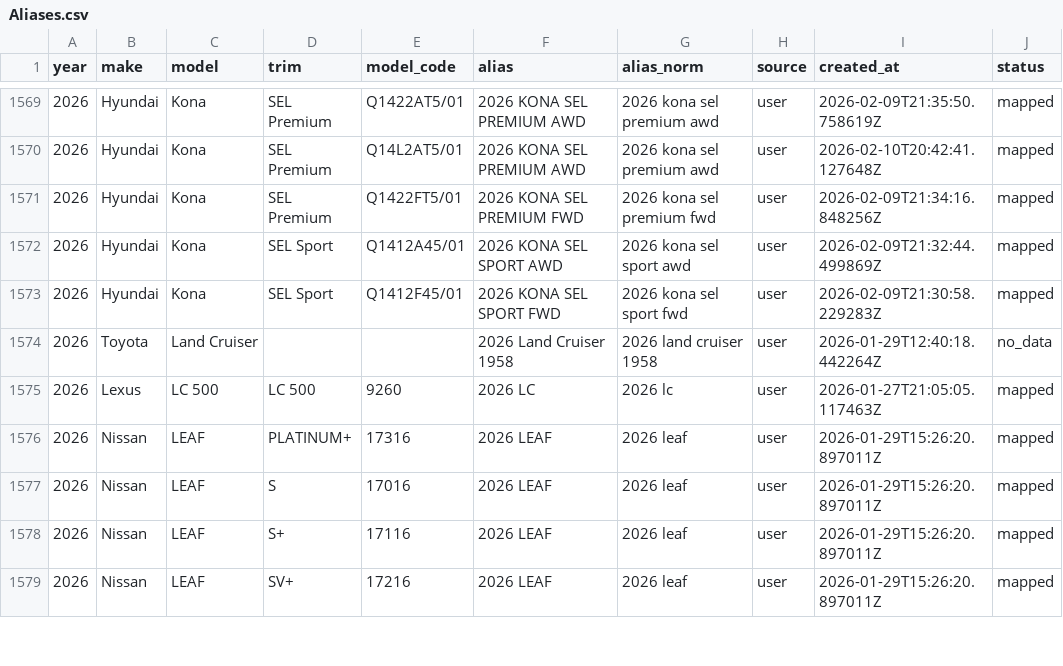
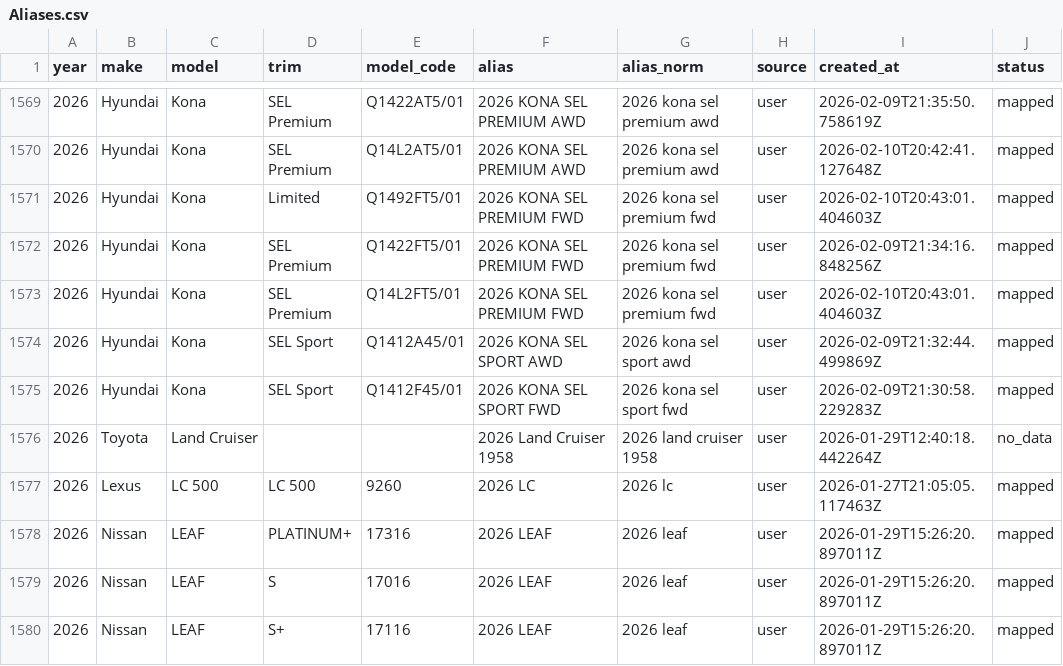
Before and after one commit to klb-text/map, a CSV file: Aliases.csv, drawn as a sheet; only a part is shown, gaps mark what is left out; the shorter side is filled out with more unchanged rows.

Commit message:
chore(mappings): upsert 3 row(s) via AFF UI - 1770756182.0079303

```diff
--- a/Aliases.csv
+++ b/Aliases.csv
@@ -1570,3 +1570,5 @@ year,make,model,trim,model_code,alias,alias_norm,source,created_at,status
 2026,Hyundai,Kona,SEL Premium,Q14L2AT5/01,2026 KONA SEL PREMIUM AWD,2026 kona sel premium awd,user,2026-02-10T20:42:41.127648Z,mapped
+2026,Hyundai,Kona,Limited,Q1492FT5/01,2026 KONA SEL PREMIUM FWD,2026 kona sel premium fwd,user,2026-02-10T20:43:01.404603Z,mapped
 2026,Hyundai,Kona,SEL Premium,Q1422FT5/01,2026 KONA SEL PREMIUM FWD,2026 kona sel premium fwd,user,2026-02-09T21:34:16.848256Z,mapped
+2026,Hyundai,Kona,SEL Premium,Q14L2FT5/01,2026 KONA SEL PREMIUM FWD,2026 kona sel premium fwd,user,2026-02-10T20:43:01.404603Z,mapped
 2026,Hyundai,Kona,SEL Sport,Q1412A45/01,2026 KONA SEL SPORT AWD,2026 kona sel sport awd,user,2026-02-09T21:32:44.499869Z,mapped
```
